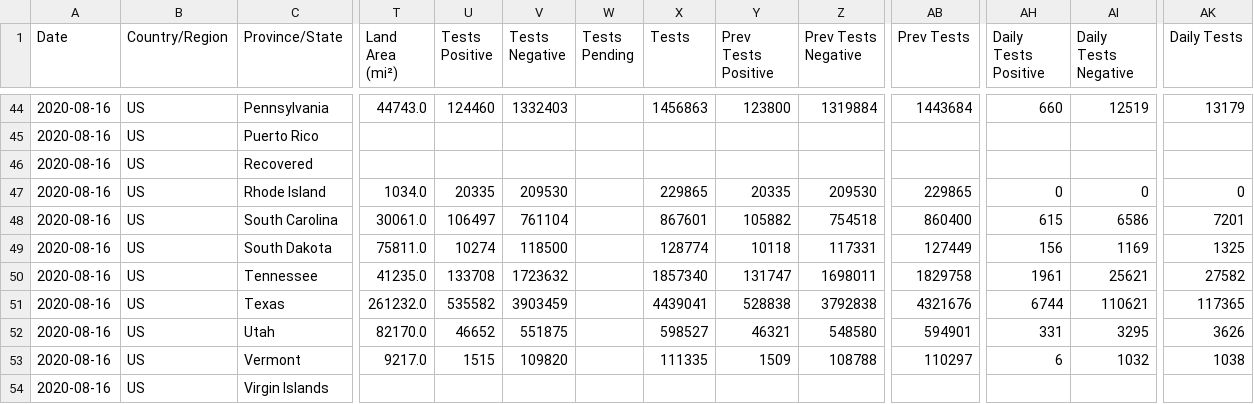
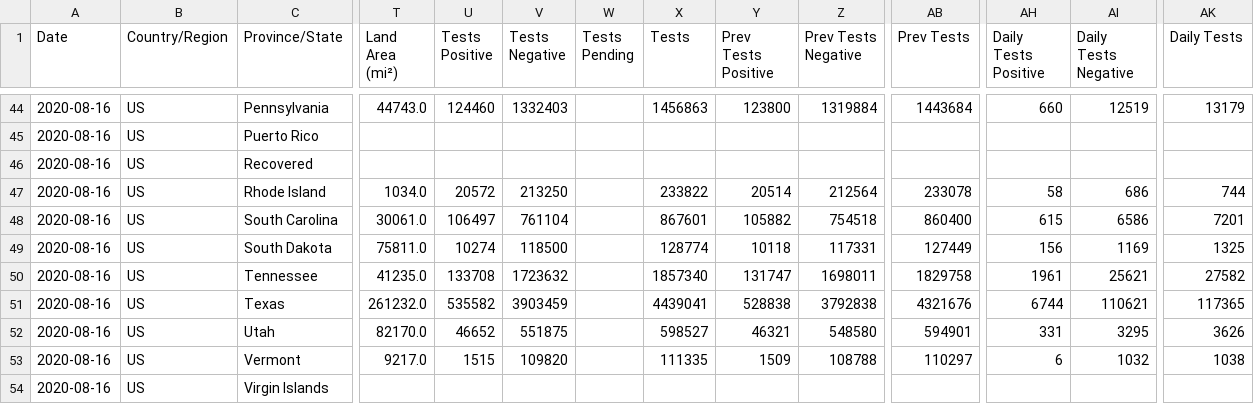
Before and after one commit to fmossott/COVID19-US, a CSV file: data/usstates_last.csv, drawn as a sheet; only a part is shown, gaps mark what is left out; the diff names each change by its address in the sheet, - before the commit and + after, or states it on an @@ line.

```diff
--- a/data/usstates_last.csv
+++ b/data/usstates_last.csv
-U47 (Tests Positive): 20335
+U47 (Tests Positive): 20572
-V47 (Tests Negative): 209530
+V47 (Tests Negative): 213250
-X47 (Tests): 229865
+X47 (Tests): 233822
-Y47 (Prev Tests Positive): 20335
+Y47 (Prev Tests Positive): 20514
-Z47 (Prev Tests Negative): 209530
+Z47 (Prev Tests Negative): 212564
-AB47 (Prev Tests): 229865
+AB47 (Prev Tests): 233078
-AH47 (Daily Tests Positive): 0
+AH47 (Daily Tests Positive): 58
-AI47 (Daily Tests Negative): 0
+AI47 (Daily Tests Negative): 686
-AK47 (Daily Tests): 0
+AK47 (Daily Tests): 744
```
Also changed, not shown: 2 other files.
